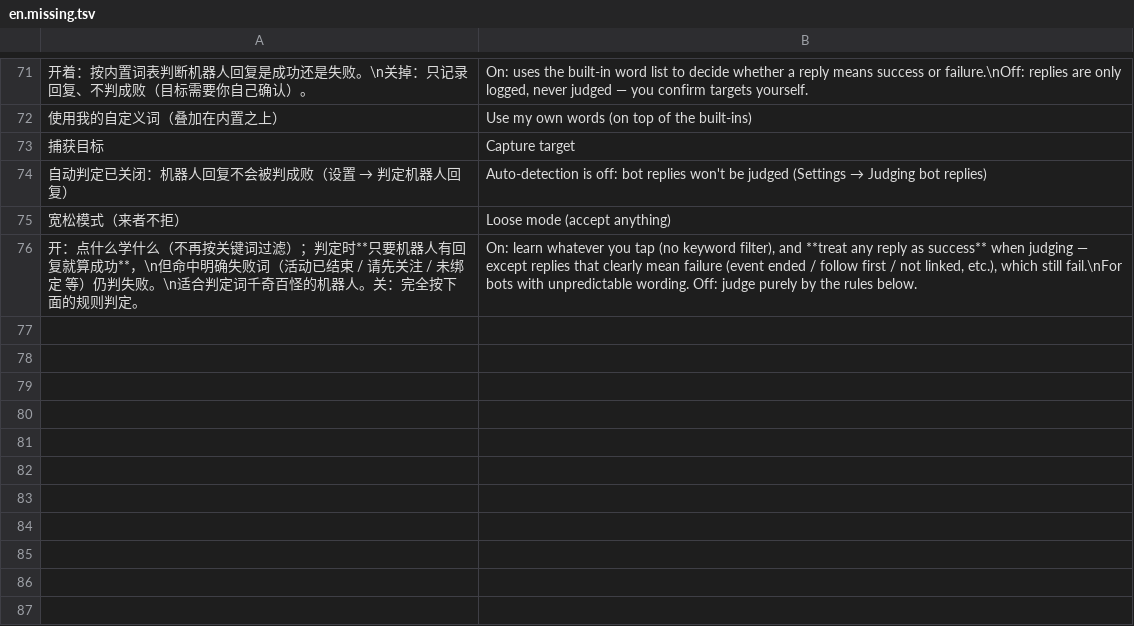
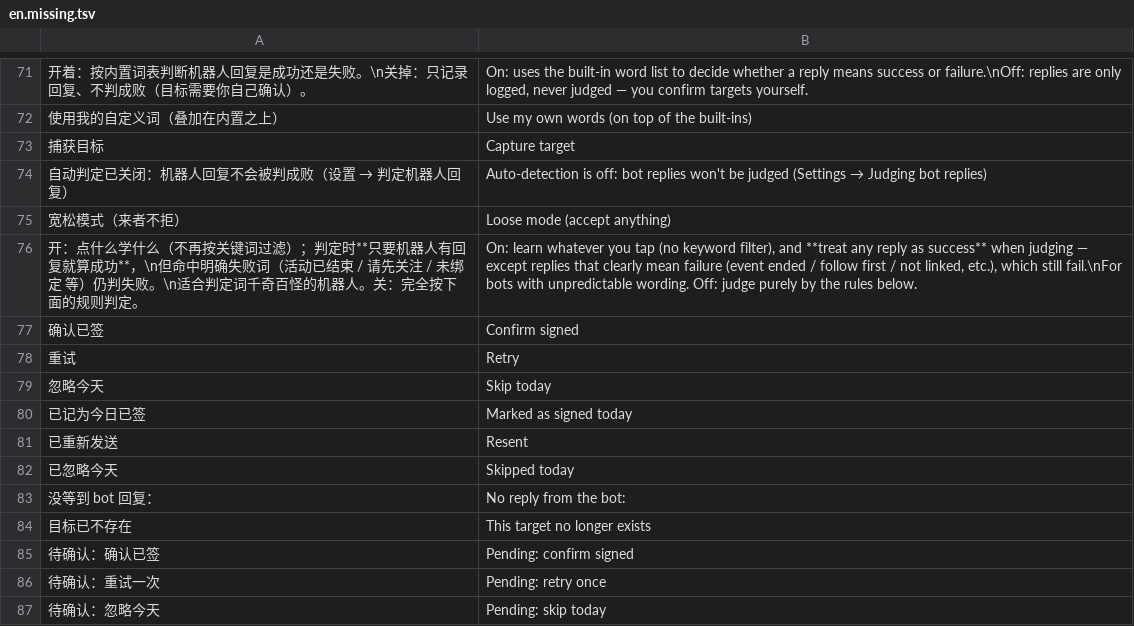
Before and after one commit to wlmosv-png/TGAutoSign, a TSV file: i18n/en.missing.tsv, drawn as a sheet; only a part is shown, gaps mark what is left out; the diff names each change by its address in the sheet, - before the commit and + after, or states it on an @@ line.

Commit message:
1.6.0: 补完「待确认」机制（日志判定侧）
问题：accN_pendcfm_<id> 只写不读 —— 置位后除 testEntry() 外无任何清除入口，
用户看到「待确认」却无处可点；而重试计数已被清零 → 每天照发照超时照标待确认（死循环）。

- isPendingConfirm 增加条目存在性校验（与 isFrozen/isSnoozed 一致）
- 新增三个处置动作：确认已签 / 重试 / 忽略今天
- 目标列表行内直接给按钮（不用点进菜单），长按菜单同样有一份
- 新增 sweepStalePendingConfirm：跨天残留自动清理
- 新增 refreshListFrom：行内按钮点击后刷新列表
- 孤儿键清理覆盖 pendcfm_note_
- i18n 新增 11 条译文（594 条 / 588 出口）
- 修 i18n selftest 锚点（jlog->jlogForce 后失配，导致「字典缺条目」项一直假通过）

```diff
--- a/i18n/en.missing.tsv
+++ b/i18n/en.missing.tsv
+row 77: 确认已签 | Confirm signed
+row 78: 重试 | Retry
+row 79: 忽略今天 | Skip today
+row 80: 已记为今日已签 | Marked as signed today
+row 81: 已重新发送 | Resent
+row 82: 已忽略今天 | Skipped today
+row 83: 没等到 bot 回复： | No reply from the bot:
+row 84: 目标已不存在 | This target no longer exists
+row 85: 待确认：确认已签 | Pending: confirm signed
+row 86: 待确认：重试一次 | Pending: retry once
+row 87: 待确认：忽略今天 | Pending: skip today
```
Also changed, not shown: i18n/en.tsv, 4 other files.
